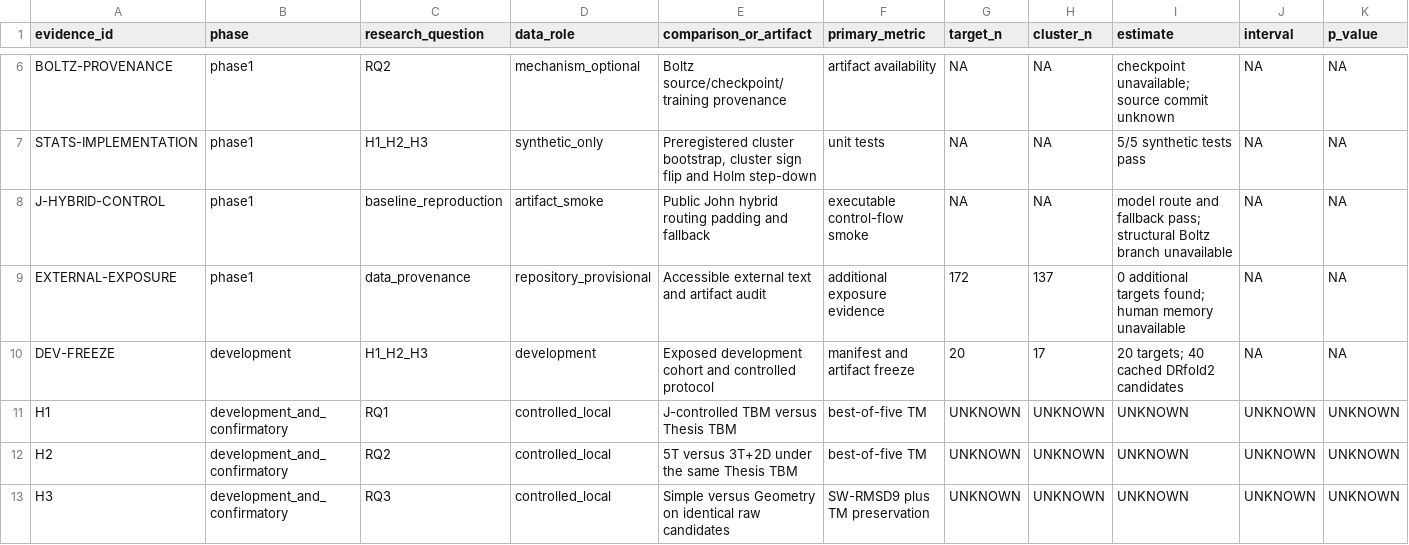
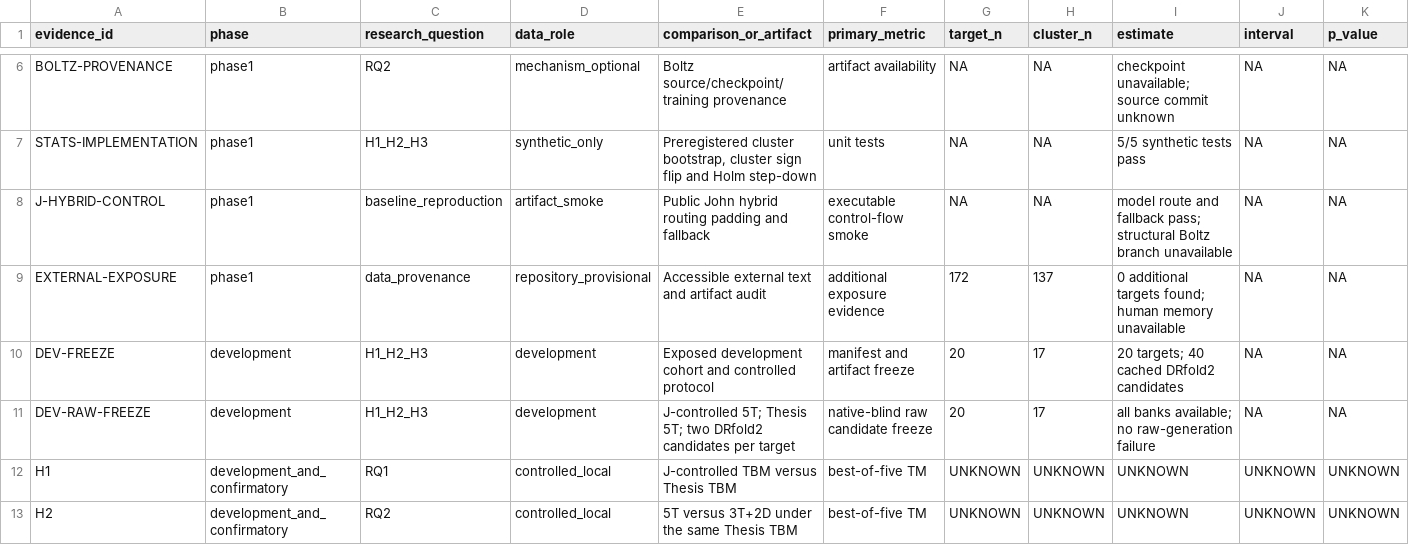
Before and after one commit to datdo15100/StandfordRNA, a CSV file: reports/thesis_v4/evidence_ledger.csv, drawn as a sheet; only a part is shown, gaps mark what is left out; the shorter side is filled out with more unchanged rows; rows hold the shown columns only; the diff names each change by its address in the sheet, - before the commit and + after, or states it on an @@ line.

Commit message:
Freeze V4 development raw candidates

```diff
--- a/reports/thesis_v4/evidence_ledger.csv
+++ b/reports/thesis_v4/evidence_ledger.csv
+row 11: DEV-RAW-FREEZE | development | H1_H2_H3 | development | J-controlled 5T; Thesis 5T; two DRfold2 candidates per target | native-blind raw candidate freeze | 20 | 17 | all banks available; no raw-generation failure | NA | NA
```
Also changed, not shown: reports/thesis_v4/phase_status.csv, 5 other files.
